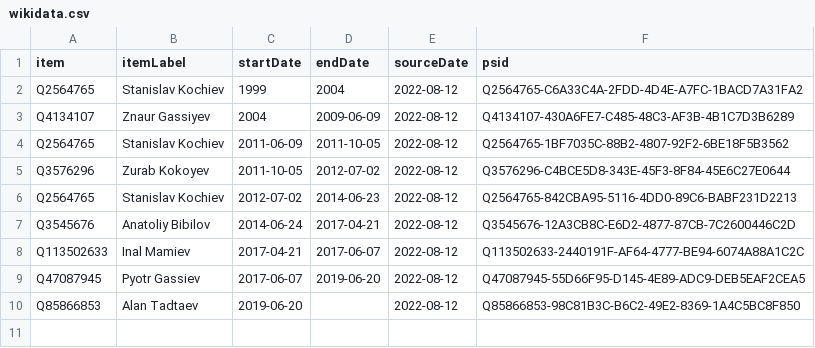
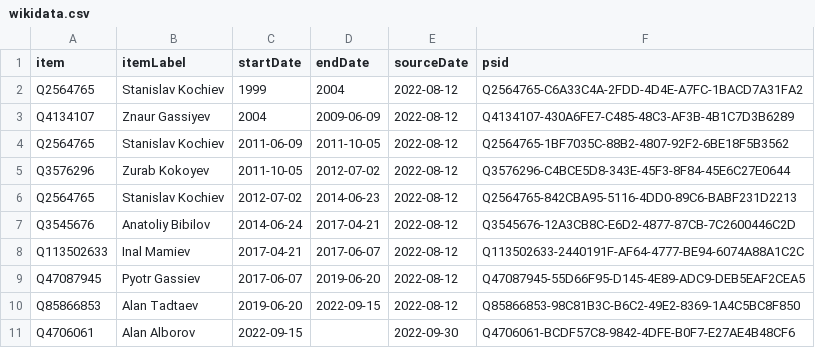
Before and after one commit to every-politician-scrapers/south-ossetia, a CSV file: sources/wpoffice/speaker/wikidata.csv, drawn as a sheet.

Commit message:
Compare external sources to Wikidata

```diff
--- a/sources/wpoffice/speaker/wikidata.csv
+++ b/sources/wpoffice/speaker/wikidata.csv
@@ -9,2 +9,3 @@ Q113502633,Inal Mamiev,2017-04-21,2017-06-07,2022-08-12,Q113502633-2440191F-AF64
 Q47087945,Pyotr Gassiev,2017-06-07,2019-06-20,2022-08-12,Q47087945-55D66F95-D145-4E89-ADC9-DEB5EAF2CEA5
-Q85866853,Alan Tadtaev,2019-06-20,,2022-08-12,Q85866853-98C81B3C-B6C2-49E2-8369-1A4C5BC8F850
+Q85866853,Alan Tadtaev,2019-06-20,2022-09-15,2022-08-12,Q85866853-98C81B3C-B6C2-49E2-8369-1A4C5BC8F850
+Q4706061,Alan Alborov,2022-09-15,,2022-09-30,Q4706061-BCDF57C8-9842-4DFE-B0F7-E27AE4B48CF6
```
Also changed, not shown: sources/wpoffice/speaker/scraped.csv.
